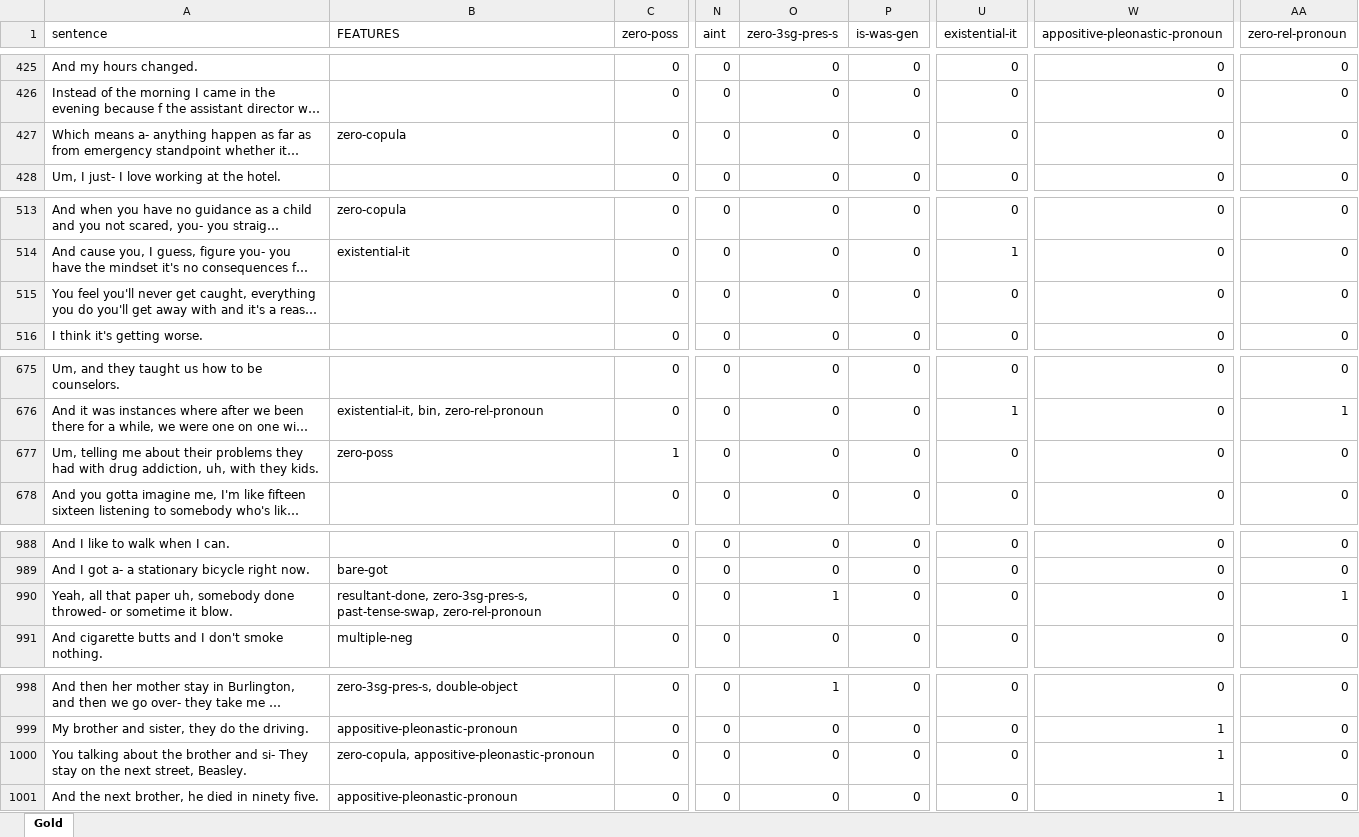
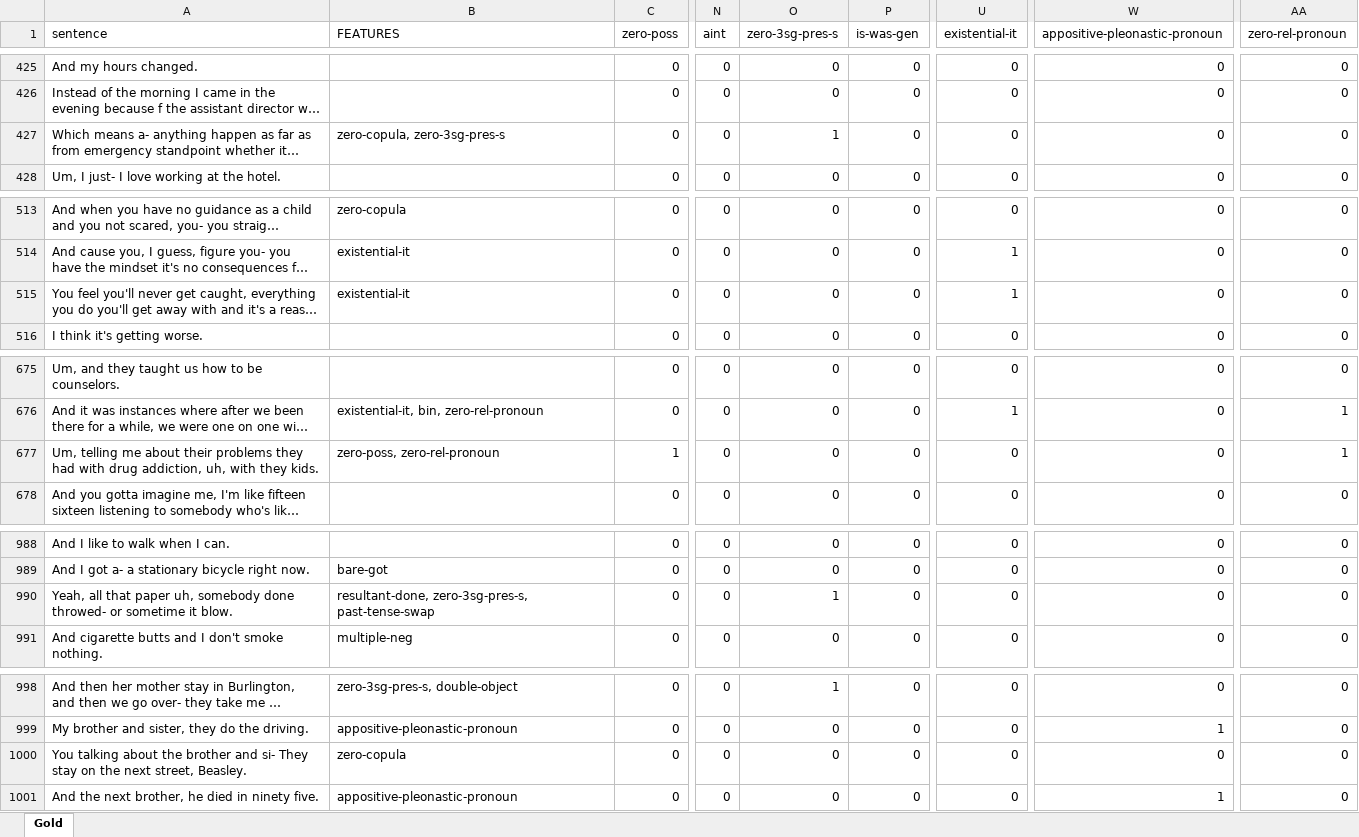
Before and after one commit to mariemmanue/Dissertation, an Excel workbook: Datasets/FullTest_Final.xlsx, sheet Gold, drawn as a sheet; only a part is shown, gaps mark what is left out; long unchanged cells end in …; values as stored, in another font and other column widths than the file's, no borders; the diff covers the shown part only; the diff names each change by its address in the sheet, - before the commit and + after, or states it on an @@ line.

```diff
--- a/Datasets/FullTest_Final.xlsx (sheet Gold)
+++ b/Datasets/FullTest_Final.xlsx (sheet Gold)
-B427 (FEATURES): zero-copula
+B427 (FEATURES): zero-copula, zero-3sg-pres-s
-O427 (zero-3sg-pres-s): 0
+O427 (zero-3sg-pres-s): 1
-B515 (FEATURES): (empty)
+B515 (FEATURES): existential-it
-U515 (existential-it): 0
+U515 (existential-it): 1
-B677 (FEATURES): zero-poss
+B677 (FEATURES): zero-poss, zero-rel-pronoun
-AA677 (zero-rel-pronoun): 0
+AA677 (zero-rel-pronoun): 1
-B990 (FEATURES): resultant-done, zero-3sg-pres-s, past-tense-swap, zero-rel-pronoun
+B990 (FEATURES): resultant-done, zero-3sg-pres-s, past-tense-swap
-AA990 (zero-rel-pronoun): 1
+AA990 (zero-rel-pronoun): 0
-B1000 (FEATURES): zero-copula, appositive-pleonastic-pronoun
+B1000 (FEATURES): zero-copula
-W1000 (appositive-pleonastic-pronoun): 1
+W1000 (appositive-pleonastic-pronoun): 0
```
Also changed, not shown: 28 edited cells elsewhere in this sheet, 12 other files.
